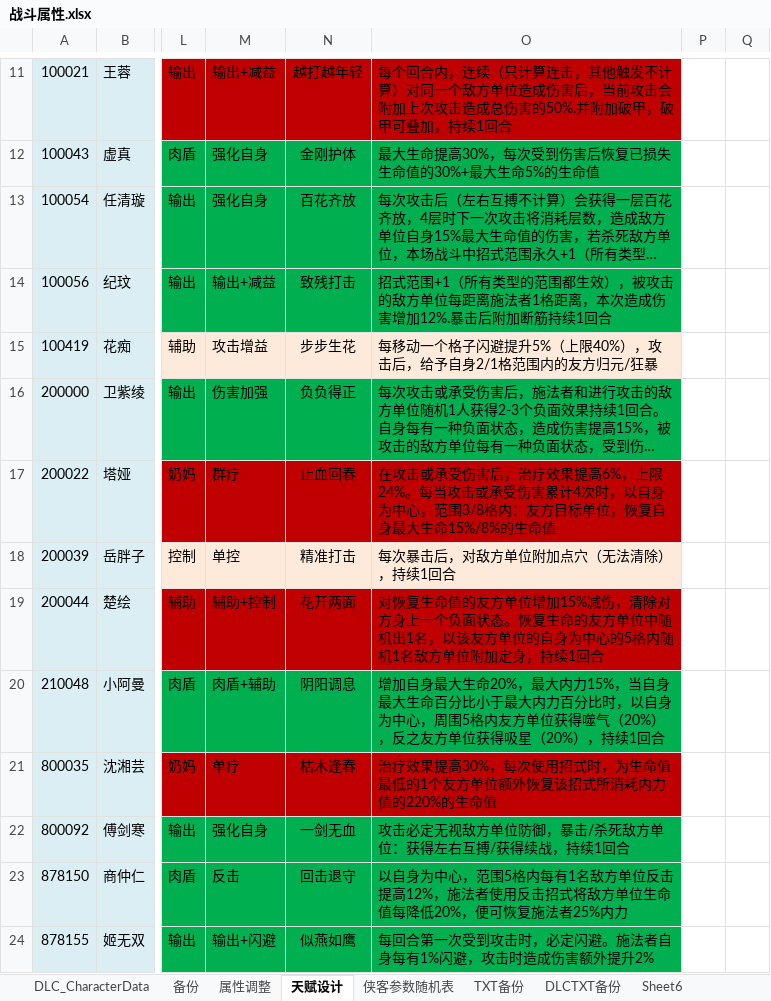
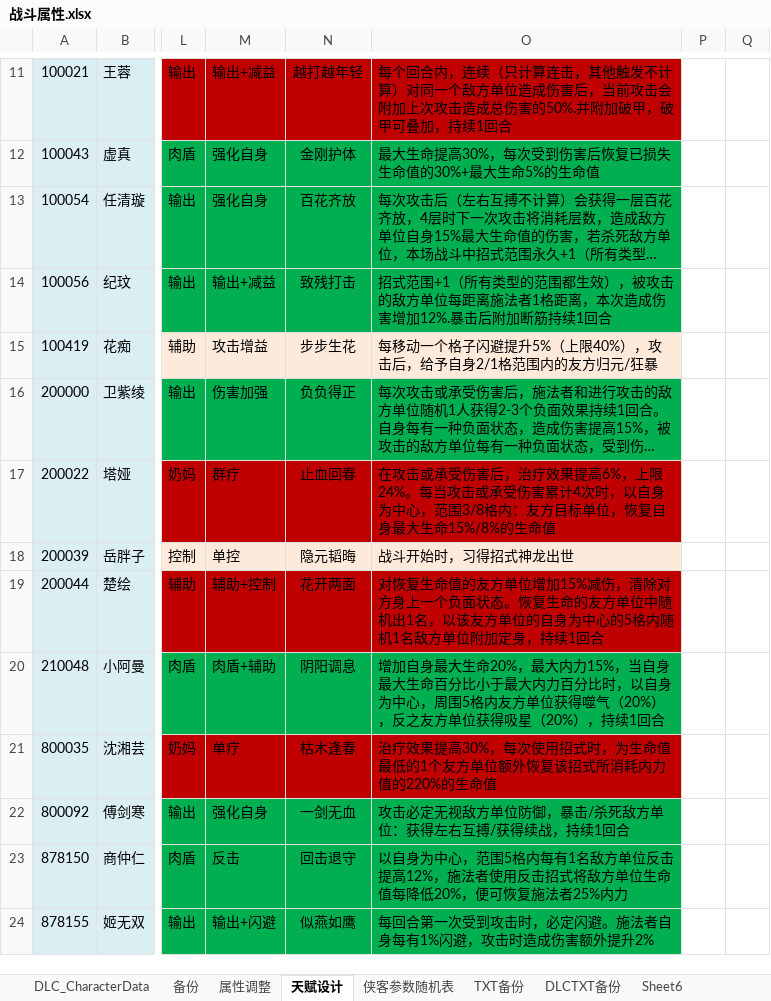
Before and after one commit to xiaozhuzzz/XiakePreMod, an Excel workbook: Excel文件/xiakeqian/战斗属性.xlsx, sheet 天赋设计, drawn as a sheet; only a part is shown, gaps mark what is left out; long unchanged cells end in …; values as stored, in another font and other column widths than the file's, no borders; conditional formats not drawn; the diff names each change by its address in the sheet, - before the commit and + after, or states it on an @@ line.

```diff
--- a/Excel文件/xiakeqian/战斗属性.xlsx (sheet 天赋设计)
+++ b/Excel文件/xiakeqian/战斗属性.xlsx (sheet 天赋设计)
-N18: 精准打击
+N18: 隐元韬晦
-O18: 每次暴击后，对敌方单位附加点穴（无法清除），持续1回合
+O18: 战斗开始时，习得招式神龙出世
```
Also changed, not shown: charts or pictures, 4 other files.
